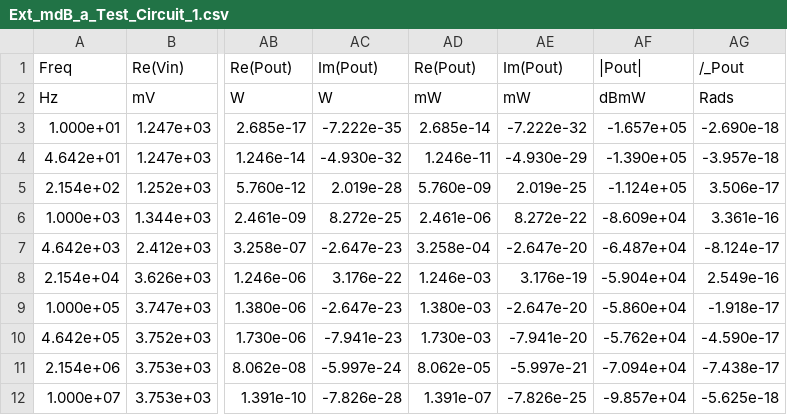
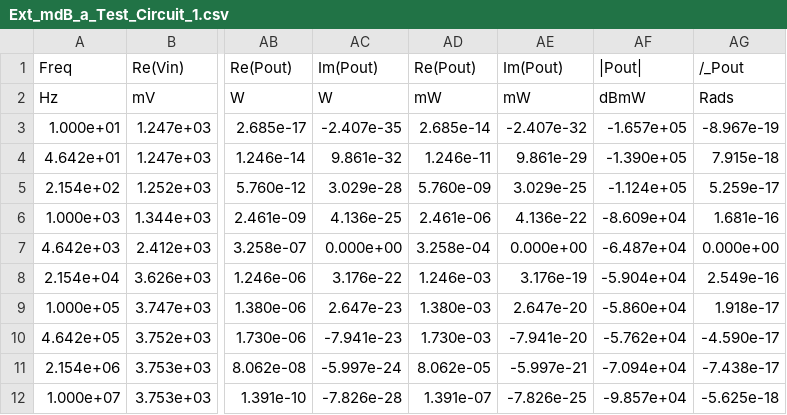
Before and after one commit to RephlexZero/Cascade-Circuit-Solver, a CSV file: User_files/Ext_mdB_a_Test_Circuit_1.csv, drawn as a sheet; only a part is shown, gaps mark what is left out; the diff names each change by its address in the sheet, - before the commit and + after, or states it on an @@ line.

```diff
--- a/User_files/Ext_mdB_a_Test_Circuit_1.csv
+++ b/User_files/Ext_mdB_a_Test_Circuit_1.csv
-AC3 (Im(Pout)): -7.222e-35
+AC3 (Im(Pout)): -2.407e-35
-AE3 (Im(Pout)): -7.222e-32
+AE3 (Im(Pout)): -2.407e-32
-AG3 (/_Pout): -2.690e-18
+AG3 (/_Pout): -8.967e-19
-AC4 (Im(Pout)): -4.930e-32
+AC4 (Im(Pout)): 9.861e-32
-AE4 (Im(Pout)): -4.930e-29
+AE4 (Im(Pout)): 9.861e-29
-AG4 (/_Pout): -3.957e-18
+AG4 (/_Pout): 7.915e-18
-AC5 (Im(Pout)): 2.019e-28
+AC5 (Im(Pout)): 3.029e-28
-AE5 (Im(Pout)): 2.019e-25
+AE5 (Im(Pout)): 3.029e-25
-AG5 (/_Pout): 3.506e-17
+AG5 (/_Pout): 5.259e-17
-AC6 (Im(Pout)): 8.272e-25
+AC6 (Im(Pout)): 4.136e-25
-AE6 (Im(Pout)): 8.272e-22
+AE6 (Im(Pout)): 4.136e-22
-AG6 (/_Pout): 3.361e-16
+AG6 (/_Pout): 1.681e-16
-AC7 (Im(Pout)): -2.647e-23
+AC7 (Im(Pout)): 0.000e+00
-AE7 (Im(Pout)): -2.647e-20
+AE7 (Im(Pout)): 0.000e+00
-AG7 (/_Pout): -8.124e-17
+AG7 (/_Pout): 0.000e+00
-AC9 (Im(Pout)): -2.647e-23
+AC9 (Im(Pout)): 2.647e-23
-AE9 (Im(Pout)): -2.647e-20
+AE9 (Im(Pout)): 2.647e-20
-AG9 (/_Pout): -1.918e-17
+AG9 (/_Pout): 1.918e-17
```
Also changed, not shown: User_files/Ext_a_Test_Circuit_1.csv, User_files/a_Test_Circuit_1.csv, 14 other files.
